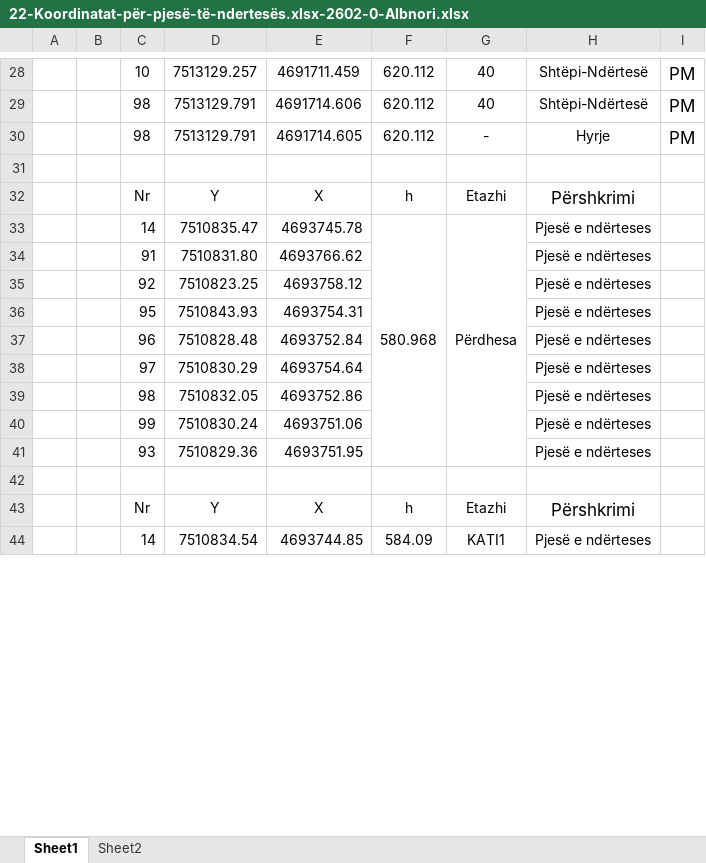
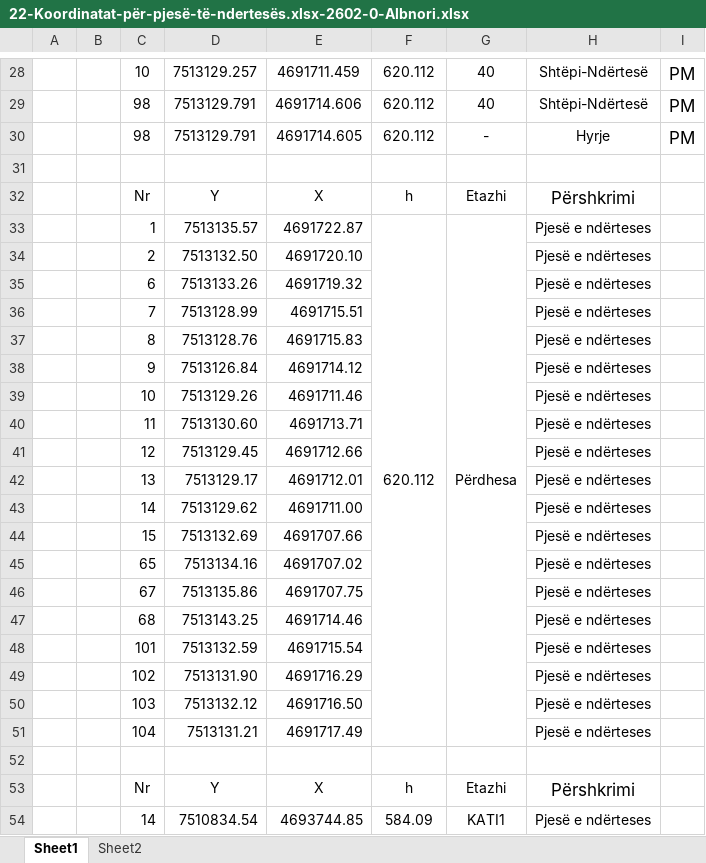
Before and after one commit to geo-coding/2602-0-Albnori-Ferizaj, an Excel workbook: 5-Njësite-banesore/regjistri/22-Koordinatat-për-pjesë-të-ndertesës.xlsx-2602-0-Albnori.xlsx, sheet Sheet1, drawn as a sheet; only a part is shown, gaps mark what is left out; values as stored, in another font and other column widths than the file's, no borders; charts and pictures not drawn; removed rows and columns are numbered as before the commit, all else as after; the diff names each change by its address in the sheet, - before the commit and + after, or states it on an @@ line.

```diff
--- a/5-Njësite-banesore/regjistri/22-Koordinatat-për-pjesë-të-ndertesës.xlsx-2602-0-Albnori.xlsx (sheet Sheet1)
+++ b/5-Njësite-banesore/regjistri/22-Koordinatat-për-pjesë-të-ndertesës.xlsx-2602-0-Albnori.xlsx (sheet Sheet1)
-row 33:  |  | 14 | 7510835.47 | 4693745.78 | 580.968 | Përdhesa | Pjesë e ndërteses
-row 34:  |  | 91 | 7510831.80 | 4693766.62 |  |  | Pjesë e ndërteses
-row 35:  |  | 92 | 7510823.25 | 4693758.12 |  |  | Pjesë e ndërteses
-row 36:  |  | 95 | 7510843.93 | 4693754.31 |  |  | Pjesë e ndërteses
-row 37:  |  | 96 | 7510828.48 | 4693752.84 |  |  | Pjesë e ndërteses
-row 38:  |  | 97 | 7510830.29 | 4693754.64 |  |  | Pjesë e ndërteses
-row 39:  |  | 98 | 7510832.05 | 4693752.86 |  |  | Pjesë e ndërteses
-row 40:  |  | 99 | 7510830.24 | 4693751.06 |  |  | Pjesë e ndërteses
-row 41:  |  | 93 | 7510829.36 | 4693751.95 |  |  | Pjesë e ndërteses
+row 33:  |  | 1 | 7513135.57 | 4691722.87 | 620.112 | Përdhesa | Pjesë e ndërteses
+row 34:  |  | 2 | 7513132.50 | 4691720.10 |  |  | Pjesë e ndërteses
+row 35:  |  | 6 | 7513133.26 | 4691719.32 |  |  | Pjesë e ndërteses
+row 36:  |  | 7 | 7513128.99 | 4691715.51 |  |  | Pjesë e ndërteses
+row 37:  |  | 8 | 7513128.76 | 4691715.83 |  |  | Pjesë e ndërteses
+row 38:  |  | 9 | 7513126.84 | 4691714.12 |  |  | Pjesë e ndërteses
+row 39:  |  | 10 | 7513129.26 | 4691711.46 |  |  | Pjesë e ndërteses
+row 40:  |  | 11 | 7513130.60 | 4691713.71 |  |  | Pjesë e ndërteses
+row 41:  |  | 12 | 7513129.45 | 4691712.66 |  |  | Pjesë e ndërteses
+row 42:  |  | 13 | 7513129.17 | 4691712.01 |  |  | Pjesë e ndërteses
+row 43:  |  | 14 | 7513129.62 | 4691711.00 |  |  | Pjesë e ndërteses
+row 44:  |  | 15 | 7513132.69 | 4691707.66 |  |  | Pjesë e ndërteses
+row 45:  |  | 65 | 7513134.16 | 4691707.02 |  |  | Pjesë e ndërteses
+row 46:  |  | 67 | 7513135.86 | 4691707.75 |  |  | Pjesë e ndërteses
+row 47:  |  | 68 | 7513143.25 | 4691714.46 |  |  | Pjesë e ndërteses
+row 48:  |  | 101 | 7513132.59 | 4691715.54 |  |  | Pjesë e ndërteses
+row 49:  |  | 102 | 7513131.90 | 4691716.29 |  |  | Pjesë e ndërteses
+row 50:  |  | 103 | 7513132.12 | 4691716.50 |  |  | Pjesë e ndërteses
+row 51:  |  | 104 | 7513131.21 | 4691717.49 |  |  | Pjesë e ndërteses
```
Also changed, not shown: 5 other files.
